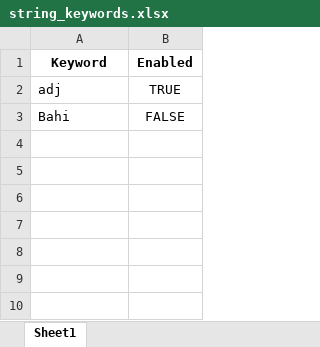
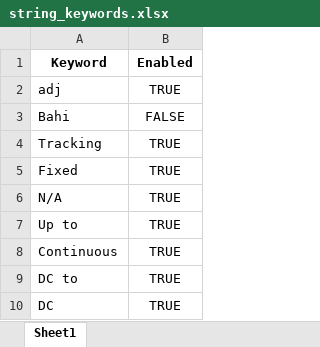
Before and after one commit to Hima9791/map, an Excel workbook: string_keywords.xlsx, sheet Sheet1, drawn as a sheet; values as stored, in another font and other column widths than the file's, no borders; the diff names each change by its address in the sheet, - before the commit and + after, or states it on an @@ line.

Commit message:
Add files via upload

```diff
--- a/string_keywords.xlsx (sheet Sheet1)
+++ b/string_keywords.xlsx (sheet Sheet1)
+row 4: Tracking | TRUE
+row 5: Fixed | TRUE
+row 6: N/A | TRUE
+row 7: Up to | TRUE
+row 8: Continuous | TRUE
+row 9: DC to | TRUE
+row 10: DC | TRUE
```
